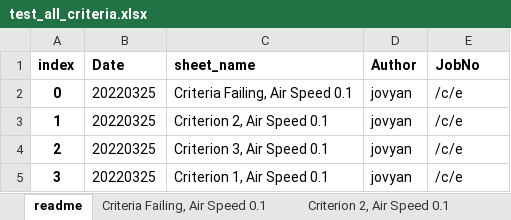
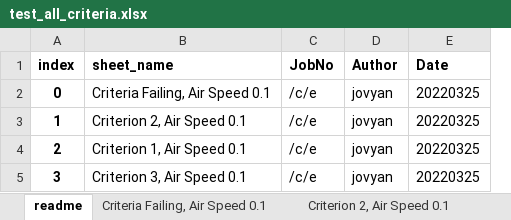
Before and after one commit to maxfordham/adaptive-comfort, an Excel workbook: docs/testoutputs/test_all_criteria.xlsx, sheet readme, drawn as a sheet; values as stored, in another font and other column widths than the file's, no borders; charts and pictures and table styles not drawn; removed rows and columns are numbered as before the commit, all else as after; the diff names each change by its address in the sheet, - before the commit and + after, or states it on an @@ line.

Commit message:
Added li_columns_sorted so that the order of columns for TM52 and TM59 are enforced in the final report

```diff
--- a/docs/testoutputs/test_all_criteria.xlsx (sheet readme)
+++ b/docs/testoutputs/test_all_criteria.xlsx (sheet readme)
-column B (Date), rows 2-5: all 20220325
+column C (JobNo), rows 2-5: all /c/e
-E1: JobNo
+E1: Date
-E2:E5 (Date): /c/e
+E2:E5 (Date): 20220325
-B4 (sheet_name): Criterion 3, Air Speed 0.1
+B4 (sheet_name): Criterion 1, Air Speed 0.1
-B5 (sheet_name): Criterion 1, Air Speed 0.1
+B5 (sheet_name): Criterion 3, Air Speed 0.1
```
Also changed, not shown: other sheet tabs, docs/testoutputs/test_max_acceptable_temp.xlsx, docs/testoutputs/test_running_mean_temp.xlsx, 12 other files.
